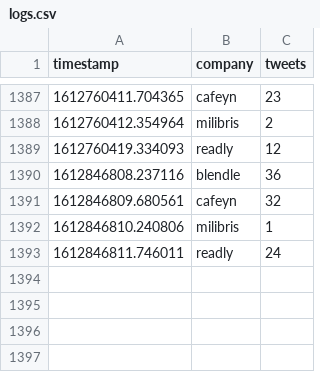
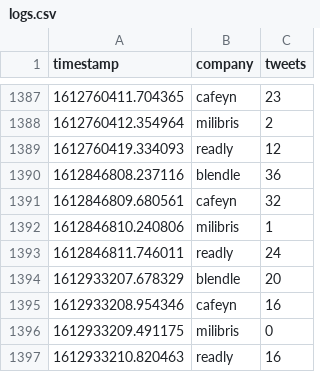
Before and after one commit to arno12/twitter, a CSV file: logs/logs.csv, drawn as a sheet; only a part is shown, gaps mark what is left out.

```diff
--- a/logs/logs.csv
+++ b/logs/logs.csv
@@ -1393 +1393,5 @@ timestamp,company,tweets
 1612846811.746011,readly,24
+1612933207.678329,blendle,20
+1612933208.954346,cafeyn,16
+1612933209.491175,milibris,0
+1612933210.820463,readly,16
```
Also changed, not shown: 1 other file.
